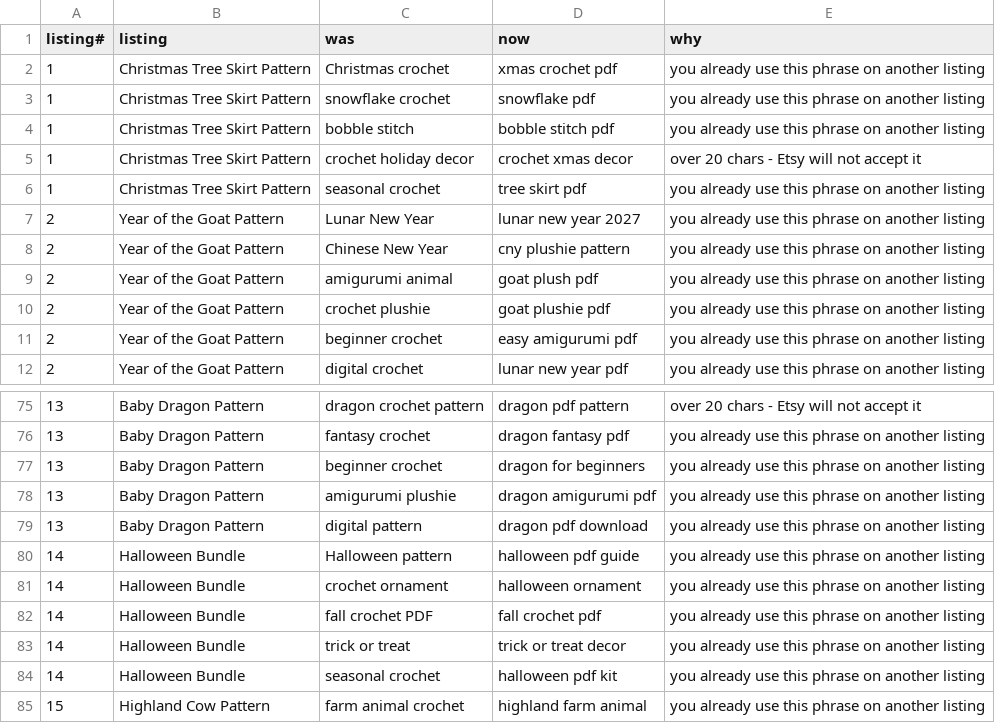
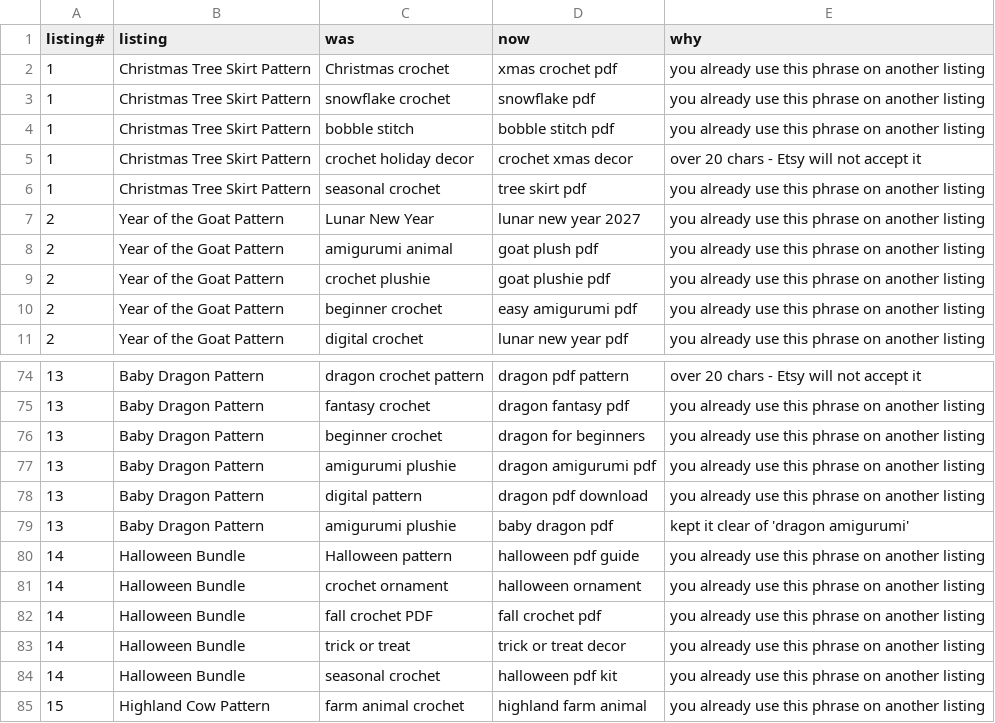
Before and after one commit to arbabkhan007/Etsy-Overall, a CSV file: audit/tags_changes.csv, drawn as a sheet; only a part is shown, gaps mark what is left out; removed rows and columns are numbered as before the commit, all else as after; the diff names each change by its address in the sheet, - before the commit and + after, or states it on an @@ line.

Commit message:
Finish the 36-listing tag rebuild: 468 slots validated clean, review written
audit/TAG_DOC_REVIEW.md scores the whole document and explains each defect. audit/tags_fixed.csv is
paste-ready; audit/tags_changes.csv records 201 changes with reasons. The validator asserts, per
listing: 13 tags, all <=20 chars, no duplicates, no tag contained in another, and no phrase used by
two of his own listings - which is the rule the source document was missing.

Co-authored-by: arena-agent <297053741+arena-agent@users.noreply.github.com>

```diff
--- a/audit/tags_changes.csv
+++ b/audit/tags_changes.csv
-row 8: 2 | Year of the Goat Pattern | Chinese New Year | cny plushie pattern | you already use this phrase on another listing
+row 79: 13 | Baby Dragon Pattern | amigurumi plushie | baby dragon pdf | kept it clear of 'dragon amigurumi'
```
Also changed, not shown: audit/tags_fixed.csv, 2 other files.
